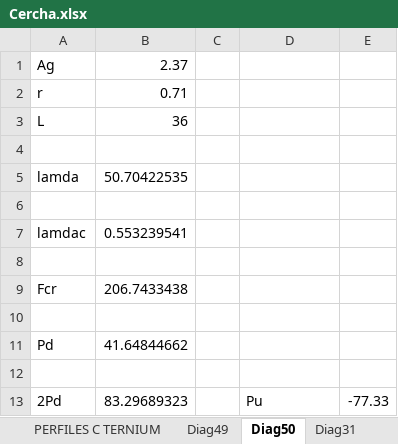
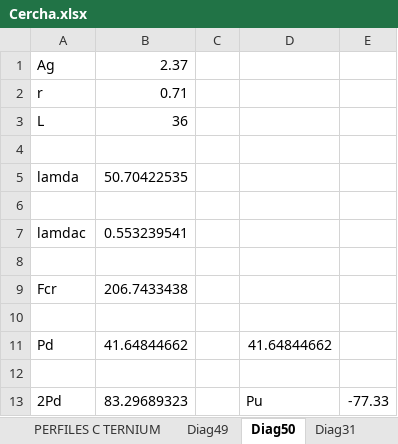
Before and after one commit to AndresYR/Sigma, an Excel workbook: Proyectos/23-010_TAYARA_Nave/01_Hojas de calculo/Cercha.xlsx, sheet Diag50, drawn as a sheet; values as stored, in another font and other column widths than the file's, no borders; the diff names each change by its address in the sheet, - before the commit and + after, or states it on an @@ line.

```diff
--- a/Proyectos/23-010_TAYARA_Nave/01_Hojas de calculo/Cercha.xlsx (sheet Diag50)
+++ b/Proyectos/23-010_TAYARA_Nave/01_Hojas de calculo/Cercha.xlsx (sheet Diag50)
-D11: (empty)
+D11: 41.64844662
```
Also changed, not shown: sheet Cordones, other sheet tabs, Proyectos/23-010_TAYARA_Nave/01_Hojas de calculo/HierroRedondo.xlsx, 8 other files.
